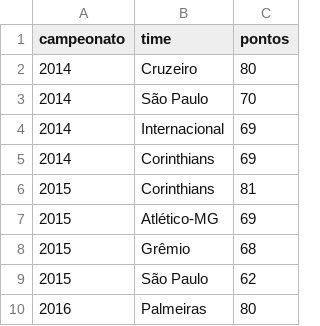
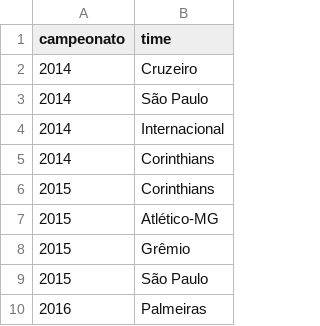
Before and after one commit to pablo-huascar/rpsi, a CSV file: data/g4_2014_2023.csv, drawn as a sheet; only a part is shown; the diff names each change by its address in the sheet, - before the commit and + after, or states it on an @@ line.

```diff
--- a/data/g4_2014_2023.csv
+++ b/data/g4_2014_2023.csv
-column C (pontos), rows 2-10: 80 | 70 | 69 | 69 | 81 | 69 | 68 | 62 | 80
```
Also changed, not shown: 4 other files.
